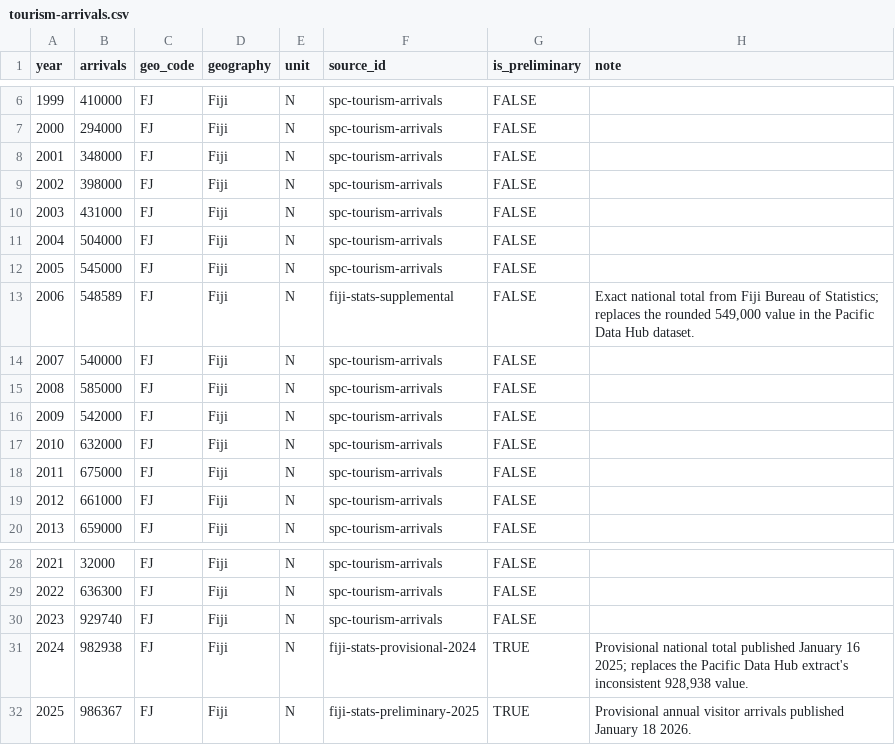
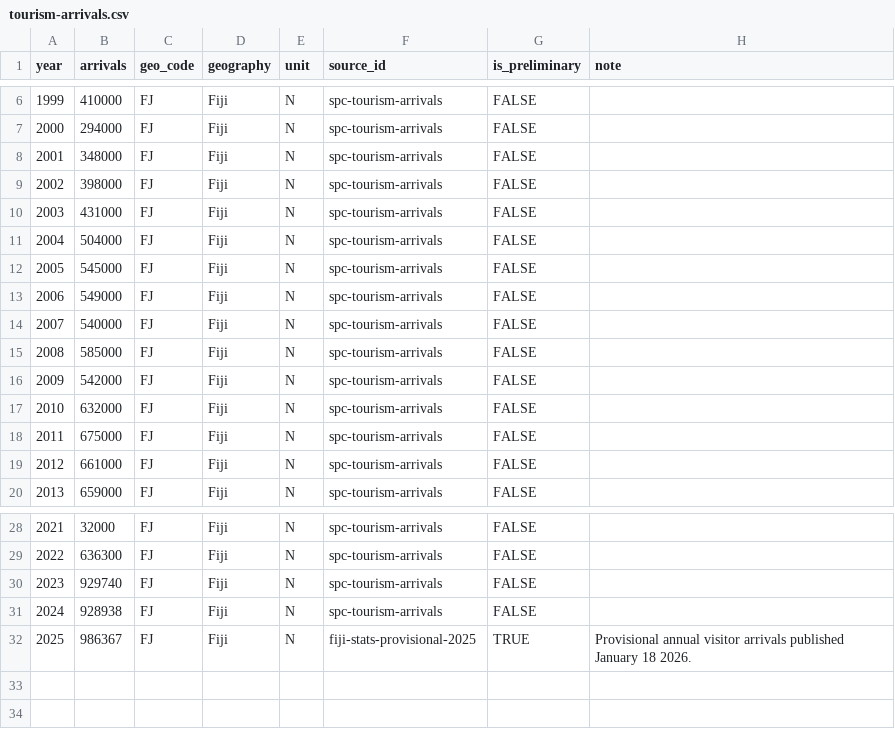
Before and after one commit to juditkisistok/loloma-effect, a CSV file: src/data/tourism-arrivals.csv, drawn as a sheet; only a part is shown, gaps mark what is left out.

Commit message:
arrival section update

```diff
--- a/src/data/tourism-arrivals.csv
+++ b/src/data/tourism-arrivals.csv
@@ -12,3 +12,3 @@ year,arrivals,geo_code,geography,unit,source_id,is_preliminary,note
 2005,545000,FJ,Fiji,N,spc-tourism-arrivals,FALSE,
-2006,548589,FJ,Fiji,N,fiji-stats-supplemental,FALSE,"Exact national total from Fiji Bureau of Statistics; replaces the rounded 549,000 value in the Pacific Data Hub dataset."
+2006,549000,FJ,Fiji,N,spc-tourism-arrivals,FALSE,
 2007,540000,FJ,Fiji,N,spc-tourism-arrivals,FALSE,
@@ -30,3 +30,3 @@ year,arrivals,geo_code,geography,unit,source_id,is_preliminary,note
 2023,929740,FJ,Fiji,N,spc-tourism-arrivals,FALSE,
-2024,982938,FJ,Fiji,N,fiji-stats-provisional-2024,TRUE,"Provisional national total published January 16 2025; replaces the Pacific Data Hub extract's inconsistent 928,938 value."
-2025,986367,FJ,Fiji,N,fiji-stats-preliminary-2025,TRUE,Provisional annual visitor arrivals published January 18 2026.
+2024,928938,FJ,Fiji,N,spc-tourism-arrivals,FALSE,
+2025,986367,FJ,Fiji,N,fiji-stats-provisional-2025,TRUE,Provisional annual visitor arrivals published January 18 2026.
```
Also changed, not shown: 4 other files.
